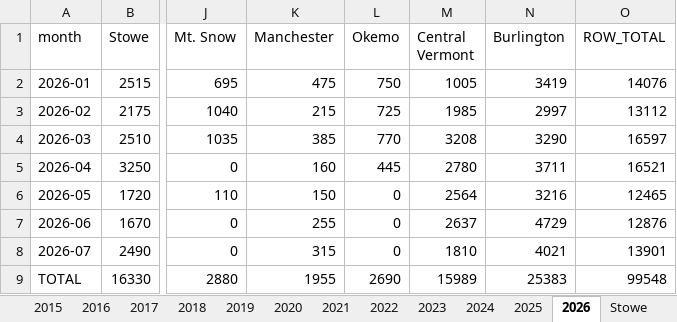
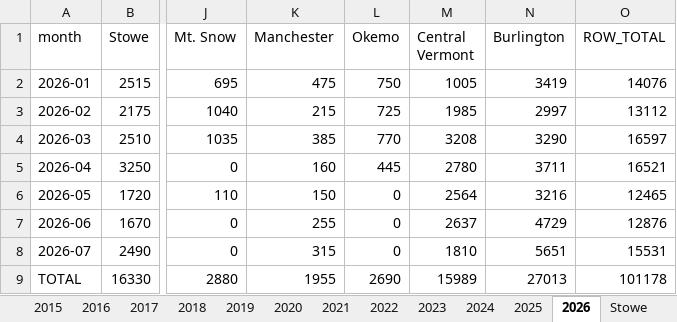
Before and after one commit to burnssargent-eng/blackbear_dashboard, an Excel workbook: oil_collection_report.xlsx, sheet 2026, drawn as a sheet; only a part is shown, gaps mark what is left out; values as stored, in another font and other column widths than the file's, no borders; the diff names each change by its address in the sheet, - before the commit and + after, or states it on an @@ line.

```diff
--- a/oil_collection_report.xlsx (sheet 2026)
+++ b/oil_collection_report.xlsx (sheet 2026)
-N8 (Burlington): 4021
+N8 (Burlington): 5651
-O8 (ROW_TOTAL): 13901
+O8 (ROW_TOTAL): 15531
-N9 (Burlington): 25383
+N9 (Burlington): 27013
-O9 (ROW_TOTAL): 99548
+O9 (ROW_TOTAL): 101178
```
Also changed, not shown: sheet Yearly by Region, sheet Yearly by County, sheet Burlington, sheet Yearly by Town, sheet Monthly by Region, sheet Monthly by County, 1 more sheet, 3 other files.
